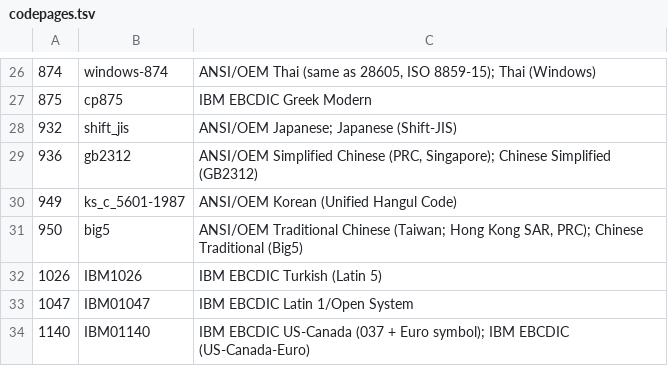
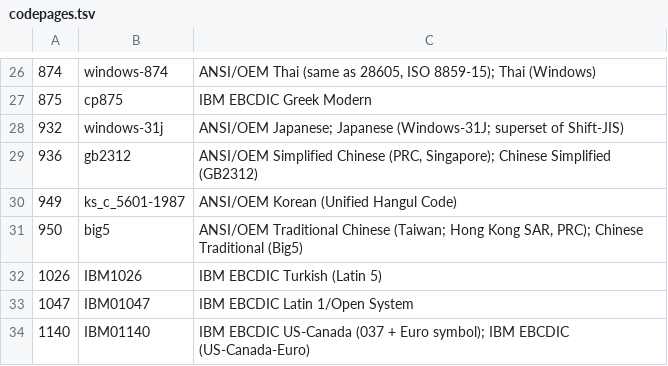
Before and after one commit to ConradIrwin/encoding-codepage, a TSV file: lib/codepages.tsv, drawn as a sheet; only a part is shown, gaps mark what is left out.

Commit message:
Remapping cp932 to windows-31j
Remaps CP932 to Microsoft's extension of Shift_JIS to include NEC character sets and other non-standard stuff.

Might be worth double-checking 936, 949 and 950 too but I have a lot less experience with any of those.

```diff
--- a/lib/codepages.tsv
+++ b/lib/codepages.tsv
@@ -27,3 +27,3 @@
 875	cp875	IBM EBCDIC Greek Modern
-932	shift_jis	ANSI/OEM Japanese; Japanese (Shift-JIS)
+932	windows-31j	ANSI/OEM Japanese; Japanese (Windows-31J; superset of Shift-JIS)
 936	gb2312	ANSI/OEM Simplified Chinese (PRC, Singapore); Chinese Simplified (GB2312)
```
